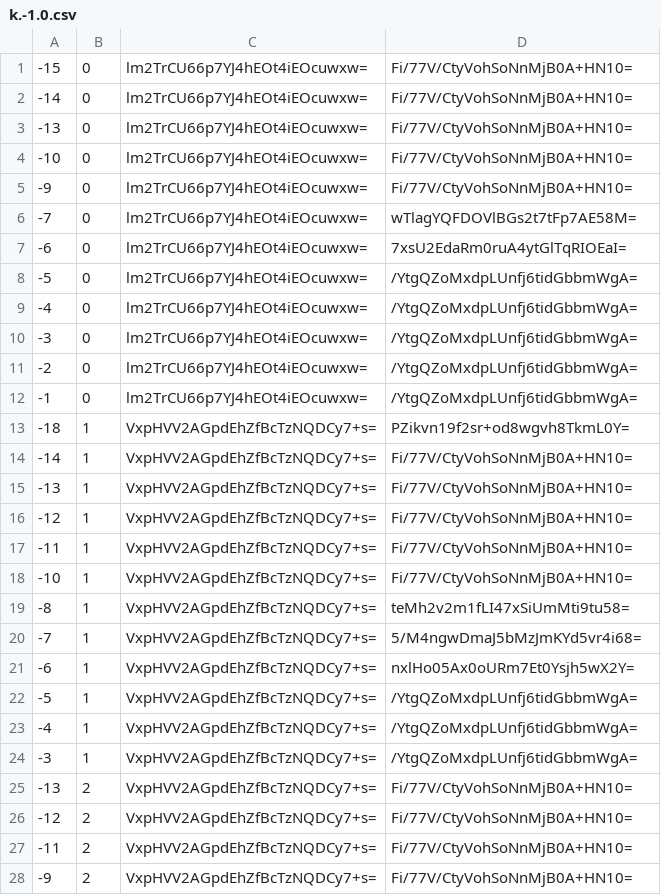
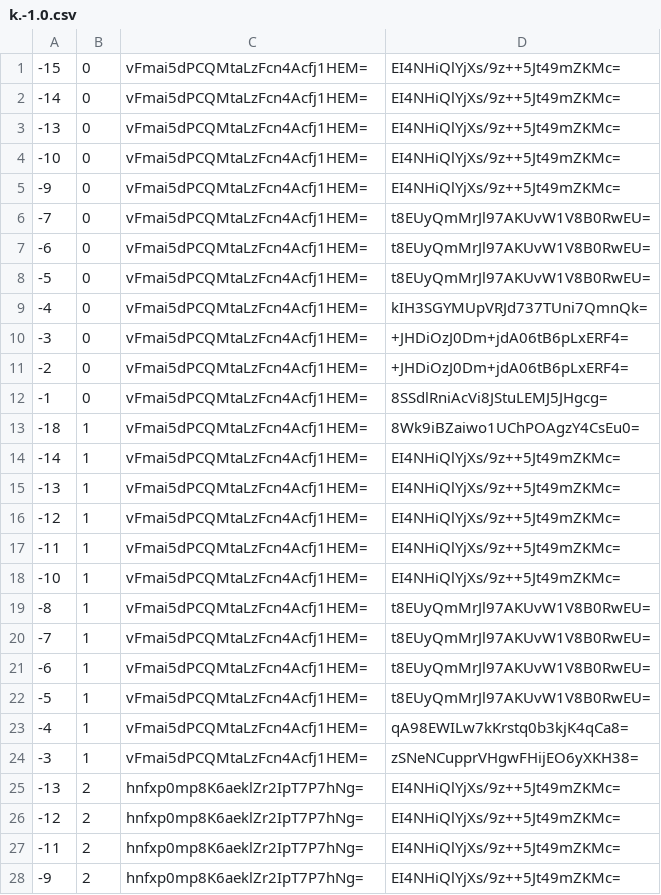
Before and after one commit to counterfitninja/chilled-end, a CSV file: tiles/zoom.-1/metadata/k.-1.0.csv, drawn as a sheet; only a part is shown; the diff covers the shown part only.

```diff
--- a/tiles/zoom.-1/metadata/k.-1.0.csv
+++ b/tiles/zoom.-1/metadata/k.-1.0.csv
@@ -1,28 +1,28 @@
--15,0,lm2TrCU66p7YJ4hEOt4iEOcuwxw=,Fi/77V/CtyVohSoNnMjB0A+HN10=
--14,0,lm2TrCU66p7YJ4hEOt4iEOcuwxw=,Fi/77V/CtyVohSoNnMjB0A+HN10=
--13,0,lm2TrCU66p7YJ4hEOt4iEOcuwxw=,Fi/77V/CtyVohSoNnMjB0A+HN10=
--10,0,lm2TrCU66p7YJ4hEOt4iEOcuwxw=,Fi/77V/CtyVohSoNnMjB0A+HN10=
--9,0,lm2TrCU66p7YJ4hEOt4iEOcuwxw=,Fi/77V/CtyVohSoNnMjB0A+HN10=
--7,0,lm2TrCU66p7YJ4hEOt4iEOcuwxw=,wTlagYQFDOVlBGs2t7tFp7AE58M=
--6,0,lm2TrCU66p7YJ4hEOt4iEOcuwxw=,7xsU2EdaRm0ruA4ytGlTqRIOEaI=
--5,0,lm2TrCU66p7YJ4hEOt4iEOcuwxw=,/YtgQZoMxdpLUnfj6tidGbbmWgA=
--4,0,lm2TrCU66p7YJ4hEOt4iEOcuwxw=,/YtgQZoMxdpLUnfj6tidGbbmWgA=
--3,0,lm2TrCU66p7YJ4hEOt4iEOcuwxw=,/YtgQZoMxdpLUnfj6tidGbbmWgA=
--2,0,lm2TrCU66p7YJ4hEOt4iEOcuwxw=,/YtgQZoMxdpLUnfj6tidGbbmWgA=
--1,0,lm2TrCU66p7YJ4hEOt4iEOcuwxw=,/YtgQZoMxdpLUnfj6tidGbbmWgA=
--18,1,VxpHVV2AGpdEhZfBcTzNQDCy7+s=,PZikvn19f2sr+od8wgvh8TkmL0Y=
--14,1,VxpHVV2AGpdEhZfBcTzNQDCy7+s=,Fi/77V/CtyVohSoNnMjB0A+HN10=
--13,1,VxpHVV2AGpdEhZfBcTzNQDCy7+s=,Fi/77V/CtyVohSoNnMjB0A+HN10=
--12,1,VxpHVV2AGpdEhZfBcTzNQDCy7+s=,Fi/77V/CtyVohSoNnMjB0A+HN10=
--11,1,VxpHVV2AGpdEhZfBcTzNQDCy7+s=,Fi/77V/CtyVohSoNnMjB0A+HN10=
--10,1,VxpHVV2AGpdEhZfBcTzNQDCy7+s=,Fi/77V/CtyVohSoNnMjB0A+HN10=
--8,1,VxpHVV2AGpdEhZfBcTzNQDCy7+s=,teMh2v2m1fLI47xSiUmMti9tu58=
--7,1,VxpHVV2AGpdEhZfBcTzNQDCy7+s=,5/M4ngwDmaJ5bMzJmKYd5vr4i68=
--6,1,VxpHVV2AGpdEhZfBcTzNQDCy7+s=,nxlHo05Ax0oURm7Et0Ysjh5wX2Y=
--5,1,VxpHVV2AGpdEhZfBcTzNQDCy7+s=,/YtgQZoMxdpLUnfj6tidGbbmWgA=
--4,1,VxpHVV2AGpdEhZfBcTzNQDCy7+s=,/YtgQZoMxdpLUnfj6tidGbbmWgA=
--3,1,VxpHVV2AGpdEhZfBcTzNQDCy7+s=,/YtgQZoMxdpLUnfj6tidGbbmWgA=
--13,2,VxpHVV2AGpdEhZfBcTzNQDCy7+s=,Fi/77V/CtyVohSoNnMjB0A+HN10=
--12,2,VxpHVV2AGpdEhZfBcTzNQDCy7+s=,Fi/77V/CtyVohSoNnMjB0A+HN10=
--11,2,VxpHVV2AGpdEhZfBcTzNQDCy7+s=,Fi/77V/CtyVohSoNnMjB0A+HN10=
--9,2,VxpHVV2AGpdEhZfBcTzNQDCy7+s=,Fi/77V/CtyVohSoNnMjB0A+HN10=
+-15,0,vFmai5dPCQMtaLzFcn4Acfj1HEM=,EI4NHiQlYjXs/9z++5Jt49mZKMc=
+-14,0,vFmai5dPCQMtaLzFcn4Acfj1HEM=,EI4NHiQlYjXs/9z++5Jt49mZKMc=
+-13,0,vFmai5dPCQMtaLzFcn4Acfj1HEM=,EI4NHiQlYjXs/9z++5Jt49mZKMc=
+-10,0,vFmai5dPCQMtaLzFcn4Acfj1HEM=,EI4NHiQlYjXs/9z++5Jt49mZKMc=
+-9,0,vFmai5dPCQMtaLzFcn4Acfj1HEM=,EI4NHiQlYjXs/9z++5Jt49mZKMc=
+-7,0,vFmai5dPCQMtaLzFcn4Acfj1HEM=,t8EUyQmMrJl97AKUvW1V8B0RwEU=
+-6,0,vFmai5dPCQMtaLzFcn4Acfj1HEM=,t8EUyQmMrJl97AKUvW1V8B0RwEU=
+-5,0,vFmai5dPCQMtaLzFcn4Acfj1HEM=,t8EUyQmMrJl97AKUvW1V8B0RwEU=
+-4,0,vFmai5dPCQMtaLzFcn4Acfj1HEM=,kIH3SGYMUpVRJd737TUni7QmnQk=
+-3,0,vFmai5dPCQMtaLzFcn4Acfj1HEM=,+JHDiOzJ0Dm+jdA06tB6pLxERF4=
+-2,0,vFmai5dPCQMtaLzFcn4Acfj1HEM=,+JHDiOzJ0Dm+jdA06tB6pLxERF4=
+-1,0,vFmai5dPCQMtaLzFcn4Acfj1HEM=,8SSdlRniAcVi8JStuLEMJ5JHgcg=
+-18,1,vFmai5dPCQMtaLzFcn4Acfj1HEM=,8Wk9iBZaiwo1UChPOAgzY4CsEu0=
+-14,1,vFmai5dPCQMtaLzFcn4Acfj1HEM=,EI4NHiQlYjXs/9z++5Jt49mZKMc=
+-13,1,vFmai5dPCQMtaLzFcn4Acfj1HEM=,EI4NHiQlYjXs/9z++5Jt49mZKMc=
+-12,1,vFmai5dPCQMtaLzFcn4Acfj1HEM=,EI4NHiQlYjXs/9z++5Jt49mZKMc=
+-11,1,vFmai5dPCQMtaLzFcn4Acfj1HEM=,EI4NHiQlYjXs/9z++5Jt49mZKMc=
+-10,1,vFmai5dPCQMtaLzFcn4Acfj1HEM=,EI4NHiQlYjXs/9z++5Jt49mZKMc=
+-8,1,vFmai5dPCQMtaLzFcn4Acfj1HEM=,t8EUyQmMrJl97AKUvW1V8B0RwEU=
+-7,1,vFmai5dPCQMtaLzFcn4Acfj1HEM=,t8EUyQmMrJl97AKUvW1V8B0RwEU=
+-6,1,vFmai5dPCQMtaLzFcn4Acfj1HEM=,t8EUyQmMrJl97AKUvW1V8B0RwEU=
+-5,1,vFmai5dPCQMtaLzFcn4Acfj1HEM=,t8EUyQmMrJl97AKUvW1V8B0RwEU=
+-4,1,vFmai5dPCQMtaLzFcn4Acfj1HEM=,qA98EWILw7kKrstq0b3kjK4qCa8=
+-3,1,vFmai5dPCQMtaLzFcn4Acfj1HEM=,zSNeNCupprVHgwFHijEO6yXKH38=
+-13,2,hnfxp0mp8K6aeklZr2IpT7P7hNg=,EI4NHiQlYjXs/9z++5Jt49mZKMc=
+-12,2,hnfxp0mp8K6aeklZr2IpT7P7hNg=,EI4NHiQlYjXs/9z++5Jt49mZKMc=
+-11,2,hnfxp0mp8K6aeklZr2IpT7P7hNg=,EI4NHiQlYjXs/9z++5Jt49mZKMc=
+-9,2,hnfxp0mp8K6aeklZr2IpT7P7hNg=,EI4NHiQlYjXs/9z++5Jt49mZKMc=
```
Also changed, not shown: 70 edited cells elsewhere in this file, tiles/zoom.-1/metadata/k.-1.-1.csv, tiles/zoom.-1/metadata/k.0.-1.csv, 33 other files.
